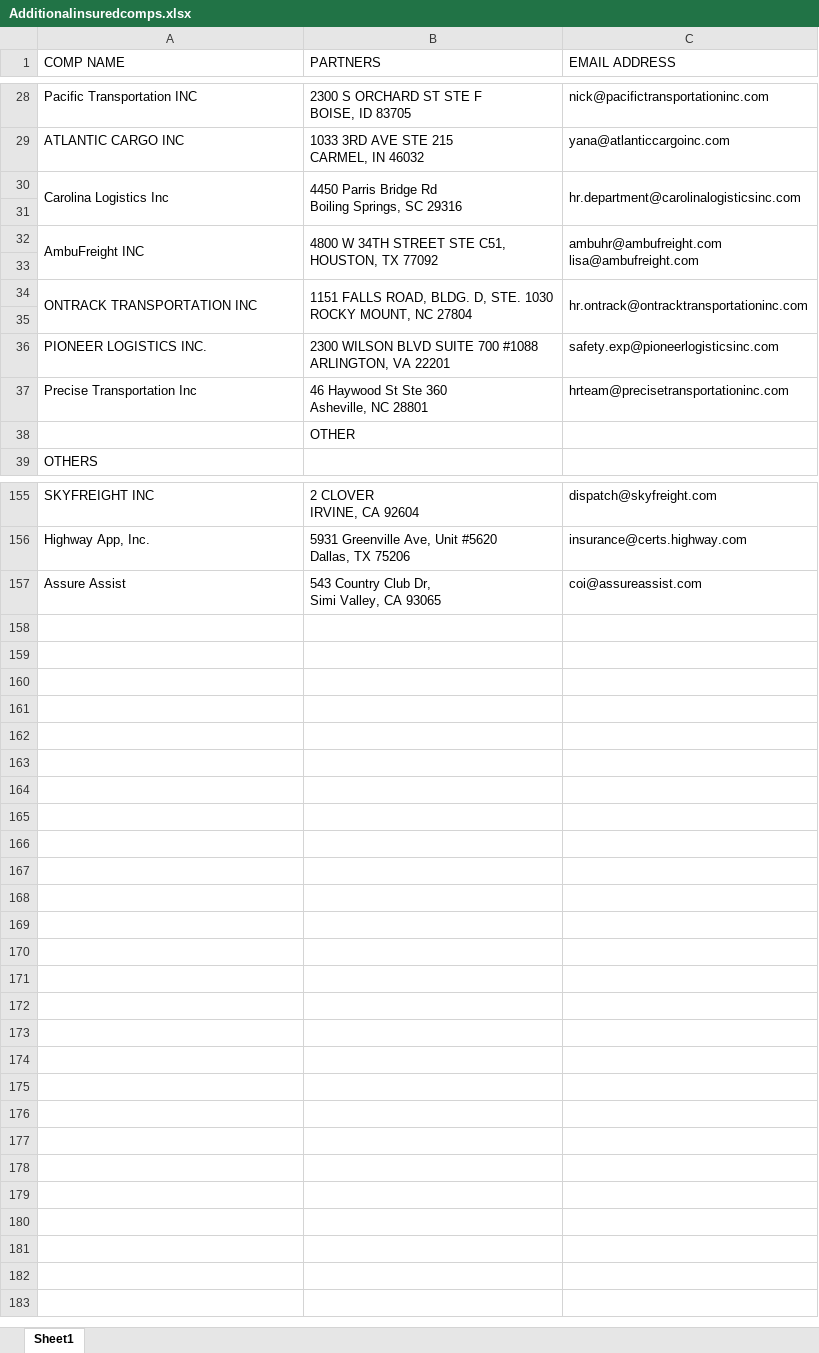
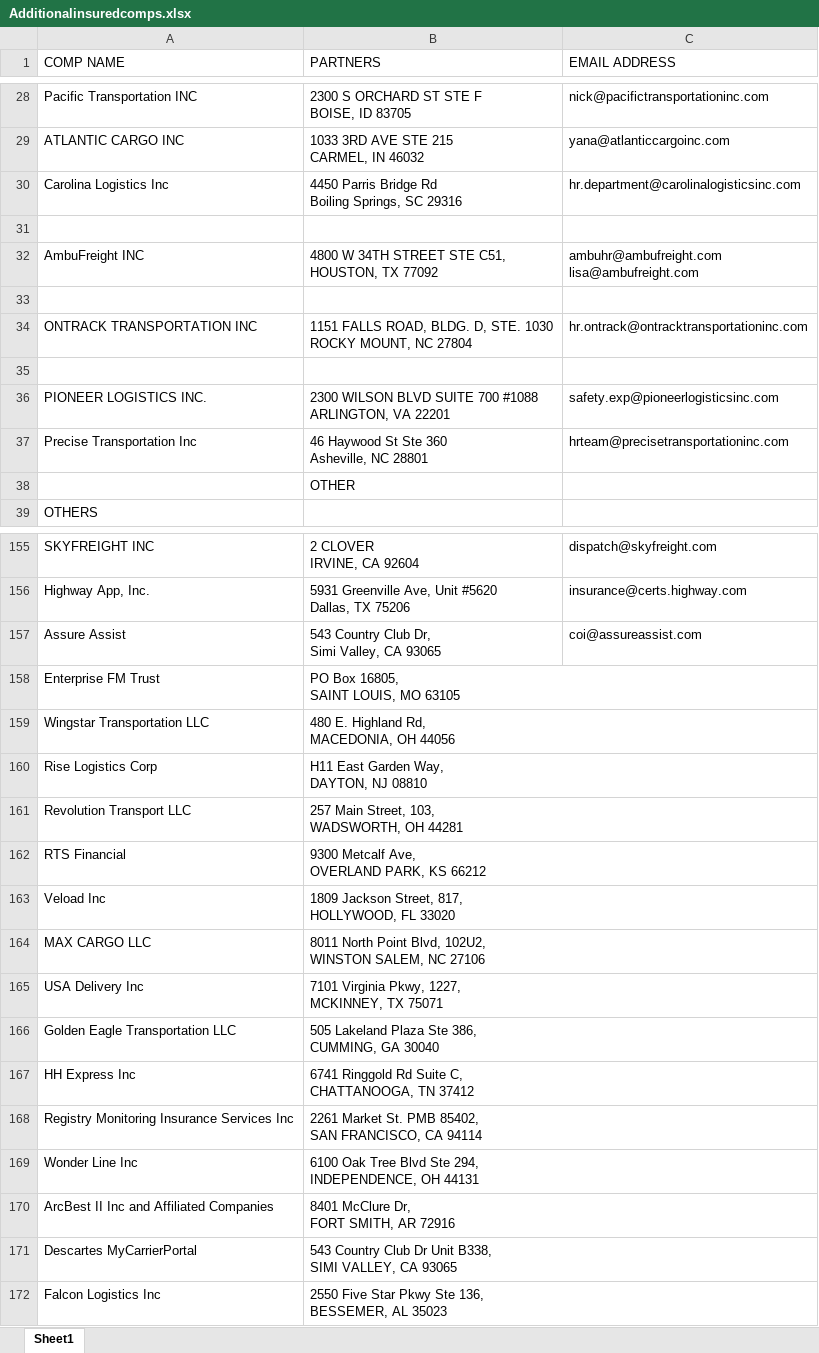
Before and after one commit to lutfikeskin/InsuranceProject, an Excel workbook: data/Additionalinsuredcomps.xlsx, sheet Sheet1, drawn as a sheet; only a part is shown, gaps mark what is left out; values as stored, in another font and other column widths than the file's, no cell formats; removed rows and columns are numbered as before the commit, all else as after; ↵ is a line break in a cell; the diff covers the shown part only; the diff names each change by its address in the sheet, - before the commit and + after, or states it on an @@ line.

```diff
--- a/data/Additionalinsuredcomps.xlsx (sheet Sheet1)
+++ b/data/Additionalinsuredcomps.xlsx (sheet Sheet1)
-A30:A31 merged
-B30:B31 merged
-C30:C31 merged
-A32:A33 merged
-B32:B33 merged
-C32:C33 merged
-A34:A35 merged
-B34:B35 merged
-C34:C35 merged
+row 158: Enterprise FM Trust | PO Box 16805, ↵ SAINT LOUIS, MO 63105
+row 159: Wingstar Transportation LLC | 480 E. Highland Rd, ↵ MACEDONIA, OH 44056
+row 160: Rise Logistics Corp | H11 East Garden Way, ↵ DAYTON, NJ 08810
+row 161: Revolution Transport LLC | 257 Main Street, 103, ↵ WADSWORTH, OH 44281
+row 162: RTS Financial | 9300 Metcalf Ave, ↵ OVERLAND PARK, KS 66212
+row 163: Veload Inc | 1809 Jackson Street, 817, ↵ HOLLYWOOD, FL 33020
+row 164: MAX CARGO LLC | 8011 North Point Blvd, 102U2, ↵ WINSTON SALEM, NC 27106
+row 165: USA Delivery Inc | 7101 Virginia Pkwy, 1227, ↵ MCKINNEY, TX 75071
+row 166: Golden Eagle Transportation LLC | 505 Lakeland Plaza Ste 386, ↵ CUMMING, GA 30040
+row 167: HH Express Inc | 6741 Ringgold Rd Suite C, ↵ CHATTANOOGA, TN 37412
+row 168: Registry Monitoring Insurance Services Inc | 2261 Market St. PMB 85402, ↵ SAN FRANCISCO, CA 94114
+row 169: Wonder Line Inc | 6100 Oak Tree Blvd Ste 294, ↵ INDEPENDENCE, OH 44131
+row 170: ArcBest II Inc and Affiliated Companies | 8401 McClure Dr, ↵ FORT SMITH, AR 72916
+row 171: Descartes MyCarrierPortal | 543 Country Club Dr Unit B338, ↵ SIMI VALLEY, CA 93065
+row 172: Falcon Logistics Inc | 2550 Five Star Pkwy Ste 136, ↵ BESSEMER, AL 35023
```
Also changed, not shown: merged cells elsewhere in this sheet, cell formats, 6 other files.
